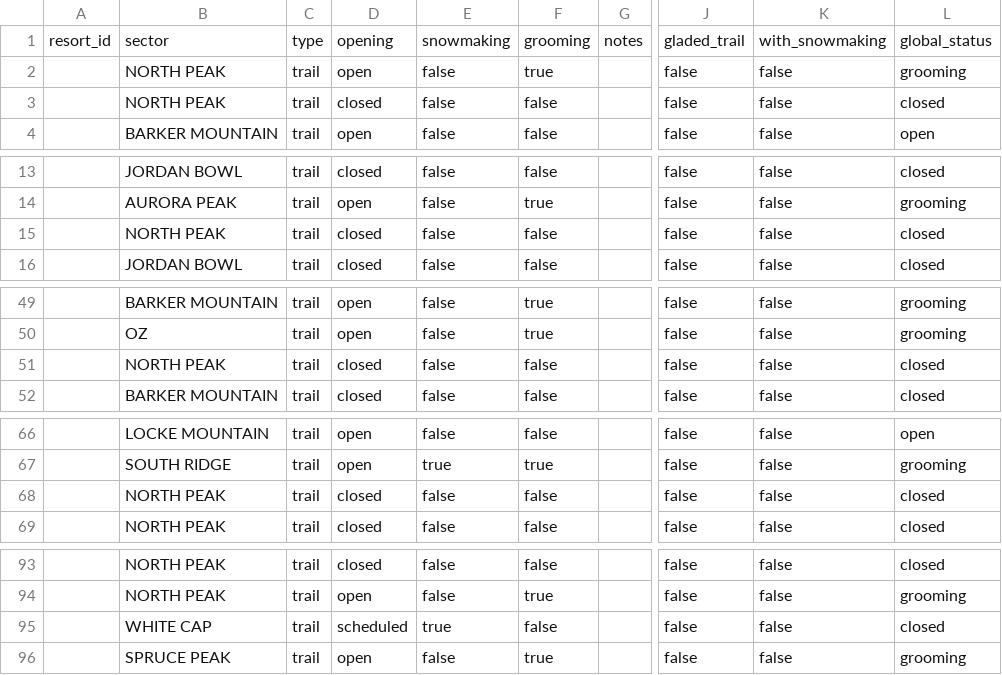
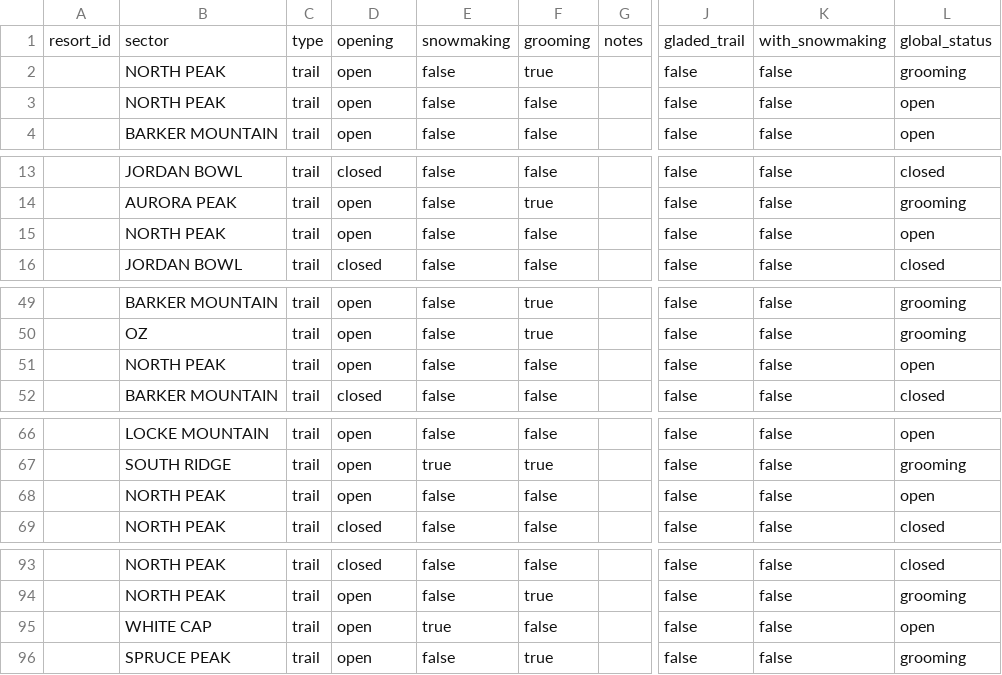
Before and after one commit to abkfenris/SundayRiverConditions, a CSV file: trails.csv, drawn as a sheet; only a part is shown, gaps mark what is left out; the diff names each change by its address in the sheet, - before the commit and + after, or states it on an @@ line.

```diff
--- a/trails.csv
+++ b/trails.csv
-D3: closed
+D3: open
-L3: closed
+L3: open
-D15: closed
+D15: open
-L15: closed
+L15: open
-D51: closed
+D51: open
-L51: closed
+L51: open
-D68: closed
+D68: open
-L68: closed
+L68: open
-D95: scheduled
+D95: open
-L95: closed
+L95: open
```
Also changed, not shown: lifts.csv, 1 other file.
